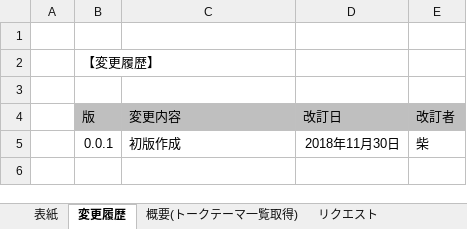
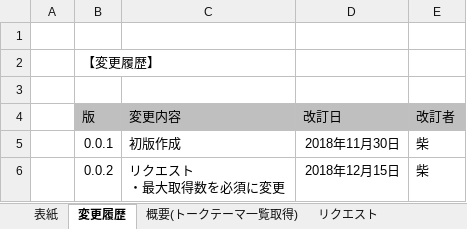
Before and after one commit to eternalhiima/documents, an Excel workbook: 20.開発/60.API/20.API仕様書/【eternal】API仕様書_Ref001_トークテーマ一覧取得.xlsx, sheet 変更履歴, drawn as a sheet; values as stored, in another font and other column widths than the file's, no borders; ↵ is a line break in a cell; the diff names each change by its address in the sheet, - before the commit and + after, or states it on an @@ line.

Commit message:
[add] API仕様書_Ref002

```diff
--- a/20.開発/60.API/20.API仕様書/【eternal】API仕様書_Ref001_トークテーマ一覧取得.xlsx (sheet 変更履歴)
+++ b/20.開発/60.API/20.API仕様書/【eternal】API仕様書_Ref001_トークテーマ一覧取得.xlsx (sheet 変更履歴)
+row 6:  | 0.0.2 | リクエスト ↵ ・最大取得数を必須に変更 | 2018年12月15日 | 柴
```
Also changed, not shown: sheet 表紙, sheet リクエスト, charts or pictures, 20.開発/60.API/10.API一覧/API一覧.xlsx, 1 other file.
